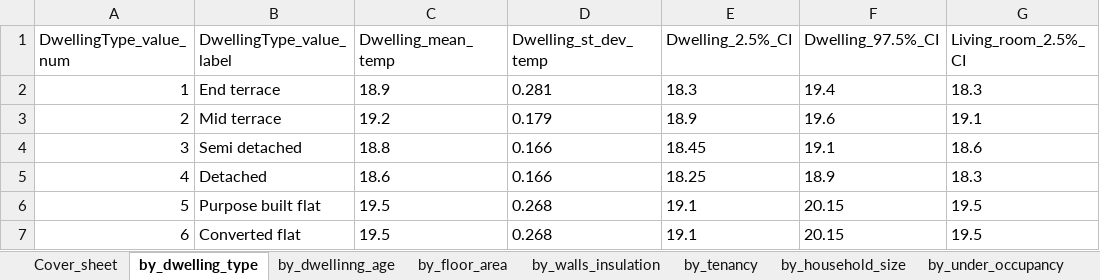
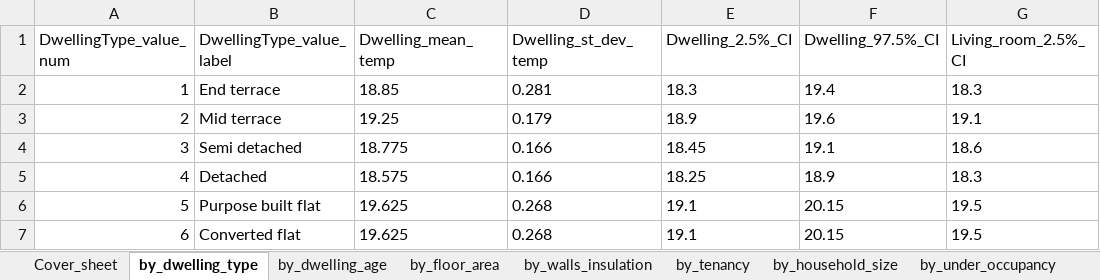
Before and after one commit to bernardinodamico/Households_energy_wellbeing, an Excel workbook: DATA/RAW/Energy_follow_Up_Survey_2011_mean_temp.xlsx, sheet by_dwelling_type, drawn as a sheet; only a part is shown; values as stored, in another font and other column widths than the file's, no borders; the diff names each change by its address in the sheet, - before the commit and + after, or states it on an @@ line.

```diff
--- a/DATA/RAW/Energy_follow_Up_Survey_2011_mean_temp.xlsx (sheet by_dwelling_type)
+++ b/DATA/RAW/Energy_follow_Up_Survey_2011_mean_temp.xlsx (sheet by_dwelling_type)
-sheet tab: by_dwellinng_age
+sheet tab: by_dwelling_age
-C2 (Dwelling_mean_temp): 18.9
+C2 (Dwelling_mean_temp): 18.85
-C3 (Dwelling_mean_temp): 19.2
+C3 (Dwelling_mean_temp): 19.25
-C4 (Dwelling_mean_temp): 18.8
+C4 (Dwelling_mean_temp): 18.775
-C5 (Dwelling_mean_temp): 18.6
+C5 (Dwelling_mean_temp): 18.575
-C6:C7 (Dwelling_mean_temp): 19.5
+C6:C7 (Dwelling_mean_temp): 19.625
```
Also changed, not shown: sheet by_floor_area, sheet by_dwelling_age, sheet by_household_size, sheet by_walls_insulation, sheet by_tenancy, sheet by_under_occupancy, formulas that keep their value, 3 other files.
